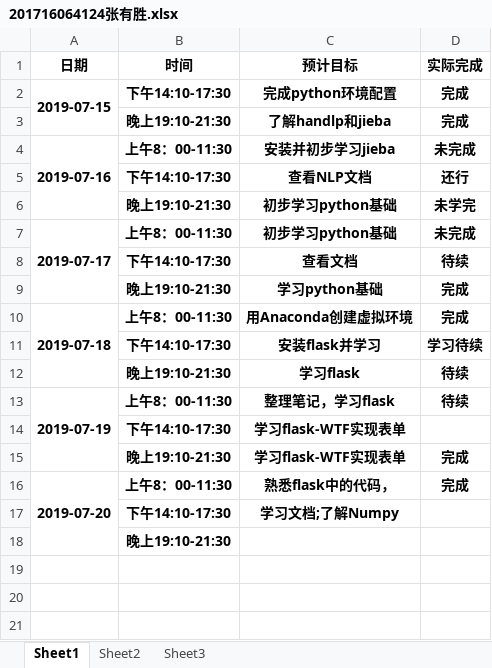
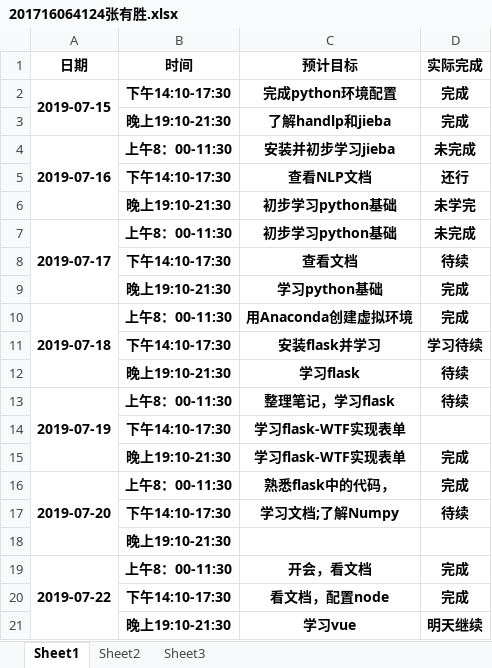
Before and after one commit to dependent-analysis/DPanalysis, an Excel workbook: doc/log/201716064124张有胜.xlsx, sheet Sheet1, drawn as a sheet; values as stored, in another font and other column widths than the file's, no borders; the diff names each change by its address in the sheet, - before the commit and + after, or states it on an @@ line.

```diff
--- a/doc/log/201716064124张有胜.xlsx (sheet Sheet1)
+++ b/doc/log/201716064124张有胜.xlsx (sheet Sheet1)
-D17 (实际完成): (empty)
+D17 (实际完成): 待续
+row 19: 2019-07-22 | 上午8：00-11:30 | 开会，看文档 | 完成
+row 20:  | 下午14:10-17:30 | 看文档，配置node | 完成
+row 21:  | 晚上19:10-21:30 | 学习vue | 明天继续
```
Also changed, not shown: doc/log/张志毅小组日志整合表.xlsx.
